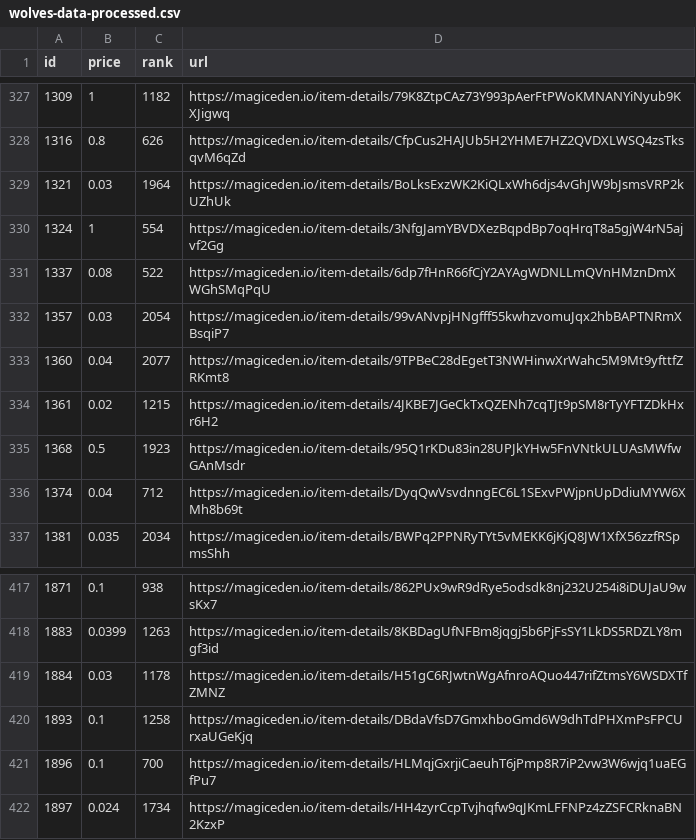
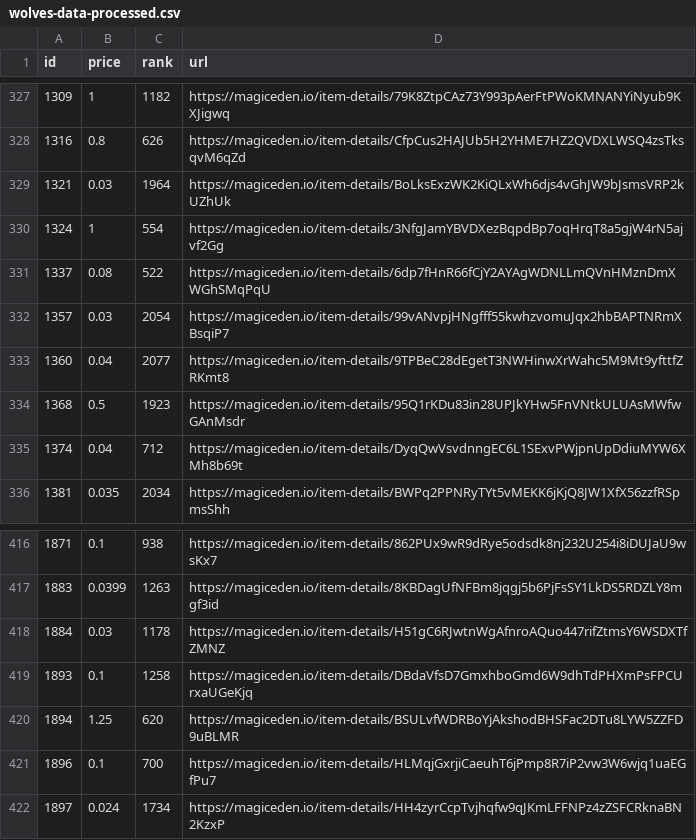
Before and after one commit to braposo/magiceden-wolves-monitor, a CSV file: wolves-data-processed.csv, drawn as a sheet; only a part is shown, gaps mark what is left out.

Commit message:
Flat: latest data (2021-11-05T03:40:31.794Z) {   "date": "2021-11-05T03:40:31.794Z",   "files": [     {       "name": "wolves-data-processed.csv",       "deltaBytes": -1,       "source": "https://api-mainnet.magiceden.io/rpc/getListedNFTsByQuery?q=%7B%22%24match%22%3A%7B%22collectionSymbol%22%3A%22wolves_of_sol_street%22%7D%2C%22%24sort%22%3A%7B%22takerAmount%22%3A1%2C%22createdAt%22%3A-1%7D%7D"     },     {       "name": "wolves-data.json",       "deltaBytes": 9043,       "source": "https://api-mainnet.magiceden.io/rpc/getListedNFTsByQuery?q=%7B%22%24match%22%3A%7B%22collectionSymbol%22%3A%22wolves_of_sol_street%22%7D%2C%22%24sort%22%3A%7B%22takerAmount%22%3A1%2C%22createdAt%22%3A-1%7D%7D"     }   ] }

```diff
--- a/wolves-data-processed.csv
+++ b/wolves-data-processed.csv
@@ -333,3 +333,2 @@ id,price,rank,url
 1360,0.04,2077,https://magiceden.io/item-details/9TPBeC28dEgetT3NWHinwXrWahc5M9Mt9yfttfZRKmt8
-1361,0.02,1215,https://magiceden.io/item-details/4JKBE7JGeCkTxQZENh7cqTJt9pSM8rTyYFTZDkHxr6H2
 1368,0.5,1923,https://magiceden.io/item-details/95Q1rKDu83in28UPJkYHw5FnVNtkULUAsMWfwGAnMsdr
@@ -420,2 +419,3 @@ id,price,rank,url
 1893,0.1,1258,https://magiceden.io/item-details/DBdaVfsD7GmxhboGmd6W9dhTdPHXmPsFPCUrxaUGeKjq
+1894,1.25,620,https://magiceden.io/item-details/BSULvfWDRBoYjAkshodBHSFac2DTu8LYW5ZZFD9uBLMR
 1896,0.1,700,https://magiceden.io/item-details/HLMqjGxrjiCaeuhT6jPmp8R7iP2vw3W6wjq1uaEGfPu7
```
Also changed, not shown: 1 other file.
